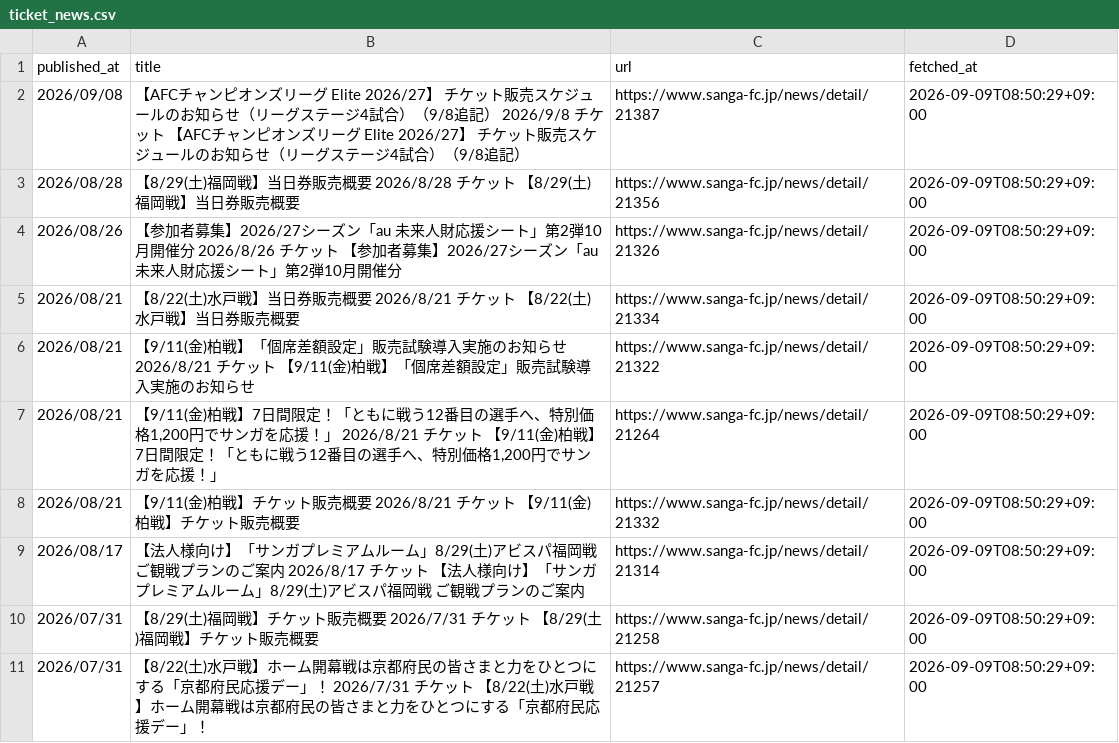
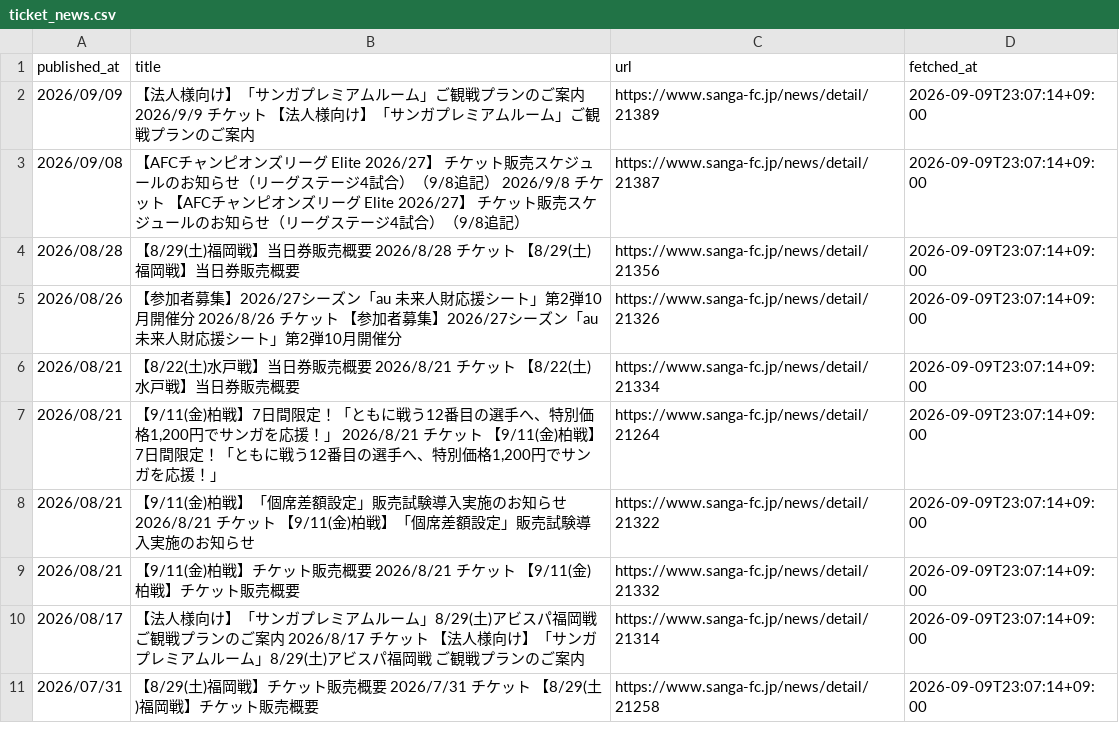
Before and after one commit to bizdocsupport/club-ticket-navi-kyoto, a CSV file: data/ticket_news.csv, drawn as a sheet.

```diff
--- a/data/ticket_news.csv
+++ b/data/ticket_news.csv
@@ -1,11 +1,11 @@
 published_at,title,url,fetched_at
-2026/09/08,【AFCチャンピオンズリーグ Elite 2026/27】 チケット販売スケジュールのお知らせ（リーグステージ4試合）（9/8追記） 2026/9/8 チケット 【AFCチャンピオンズリーグ Elite 2026/27】 チケット販売スケジュールのお知らせ（リーグステージ4試合）（9/8追記）,https://www.sanga-fc.jp/news/detail/21387,2026-09-09T08:50:29+09:00
-2026/08/28,【8/29(土)福岡戦】当日券販売概要 2026/8/28 チケット 【8/29(土)福岡戦】当日券販売概要,https://www.sanga-fc.jp/news/detail/21356,2026-09-09T08:50:29+09:00
-2026/08/26,【参加者募集】2026/27シーズン「au 未来人財応援シート」第2弾10月開催分 2026/8/26 チケット 【参加者募集】2026/27シーズン「au 未来人財応援シート」第2弾10月開催分,https://www.sanga-fc.jp/news/detail/21326,2026-09-09T08:50:29+09:00
-2026/08/21,【8/22(土)水戸戦】当日券販売概要 2026/8/21 チケット 【8/22(土)水戸戦】当日券販売概要,https://www.sanga-fc.jp/news/detail/21334,2026-09-09T08:50:29+09:00
-2026/08/21,【9/11(金)柏戦】「個席差額設定」販売試験導入実施のお知らせ 2026/8/21 チケット 【9/11(金)柏戦】「個席差額設定」販売試験導入実施のお知らせ,https://www.sanga-fc.jp/news/detail/21322,2026-09-09T08:50:29+09:00
-2026/08/21,"【9/11(金)柏戦】7日間限定！「ともに戦う12番目の選手へ、特別価格1,200円でサンガを応援！」 2026/8/21 チケット 【9/11(金)柏戦】7日間限定！「ともに戦う12番目の選手へ、特別価格1,200円でサンガを応援！」",https://www.sanga-fc.jp/news/detail/21264,2026-09-09T08:50:29+09:00
-2026/08/21,【9/11(金)柏戦】チケット販売概要 2026/8/21 チケット 【9/11(金)柏戦】チケット販売概要,https://www.sanga-fc.jp/news/detail/21332,2026-09-09T08:50:29+09:00
-2026/08/17,【法人様向け】「サンガプレミアムルーム」8/29(土)アビスパ福岡戦 ご観戦プランのご案内 2026/8/17 チケット 【法人様向け】「サンガプレミアムルーム」8/29(土)アビスパ福岡戦 ご観戦プランのご案内,https://www.sanga-fc.jp/news/detail/21314,2026-09-09T08:50:29+09:00
-2026/07/31,【8/29(土)福岡戦】チケット販売概要 2026/7/31 チケット 【8/29(土)福岡戦】チケット販売概要,https://www.sanga-fc.jp/news/detail/21258,2026-09-09T08:50:29+09:00
-2026/07/31,【8/22(土)水戸戦】ホーム開幕戦は京都府民の皆さまと力をひとつにする「京都府民応援デー」！ 2026/7/31 チケット 【8/22(土)水戸戦】ホーム開幕戦は京都府民の皆さまと力をひとつにする「京都府民応援デー」！,https://www.sanga-fc.jp/news/detail/21257,2026-09-09T08:50:29+09:00
+2026/09/09,【法人様向け】「サンガプレミアムルーム」ご観戦プランのご案内 2026/9/9 チケット 【法人様向け】「サンガプレミアムルーム」ご観戦プランのご案内,https://www.sanga-fc.jp/news/detail/21389,2026-09-09T23:07:14+09:00
+2026/09/08,【AFCチャンピオンズリーグ Elite 2026/27】 チケット販売スケジュールのお知らせ（リーグステージ4試合）（9/8追記） 2026/9/8 チケット 【AFCチャンピオンズリーグ Elite 2026/27】 チケット販売スケジュールのお知らせ（リーグステージ4試合）（9/8追記）,https://www.sanga-fc.jp/news/detail/21387,2026-09-09T23:07:14+09:00
+2026/08/28,【8/29(土)福岡戦】当日券販売概要 2026/8/28 チケット 【8/29(土)福岡戦】当日券販売概要,https://www.sanga-fc.jp/news/detail/21356,2026-09-09T23:07:14+09:00
+2026/08/26,【参加者募集】2026/27シーズン「au 未来人財応援シート」第2弾10月開催分 2026/8/26 チケット 【参加者募集】2026/27シーズン「au 未来人財応援シート」第2弾10月開催分,https://www.sanga-fc.jp/news/detail/21326,2026-09-09T23:07:14+09:00
+2026/08/21,【8/22(土)水戸戦】当日券販売概要 2026/8/21 チケット 【8/22(土)水戸戦】当日券販売概要,https://www.sanga-fc.jp/news/detail/21334,2026-09-09T23:07:14+09:00
+2026/08/21,"【9/11(金)柏戦】7日間限定！「ともに戦う12番目の選手へ、特別価格1,200円でサンガを応援！」 2026/8/21 チケット 【9/11(金)柏戦】7日間限定！「ともに戦う12番目の選手へ、特別価格1,200円でサンガを応援！」",https://www.sanga-fc.jp/news/detail/21264,2026-09-09T23:07:14+09:00
+2026/08/21,【9/11(金)柏戦】「個席差額設定」販売試験導入実施のお知らせ 2026/8/21 チケット 【9/11(金)柏戦】「個席差額設定」販売試験導入実施のお知らせ,https://www.sanga-fc.jp/news/detail/21322,2026-09-09T23:07:14+09:00
+2026/08/21,【9/11(金)柏戦】チケット販売概要 2026/8/21 チケット 【9/11(金)柏戦】チケット販売概要,https://www.sanga-fc.jp/news/detail/21332,2026-09-09T23:07:14+09:00
+2026/08/17,【法人様向け】「サンガプレミアムルーム」8/29(土)アビスパ福岡戦 ご観戦プランのご案内 2026/8/17 チケット 【法人様向け】「サンガプレミアムルーム」8/29(土)アビスパ福岡戦 ご観戦プランのご案内,https://www.sanga-fc.jp/news/detail/21314,2026-09-09T23:07:14+09:00
+2026/07/31,【8/29(土)福岡戦】チケット販売概要 2026/7/31 チケット 【8/29(土)福岡戦】チケット販売概要,https://www.sanga-fc.jp/news/detail/21258,2026-09-09T23:07:14+09:00
```
Also changed, not shown: data/matches.csv, 1 other file.
